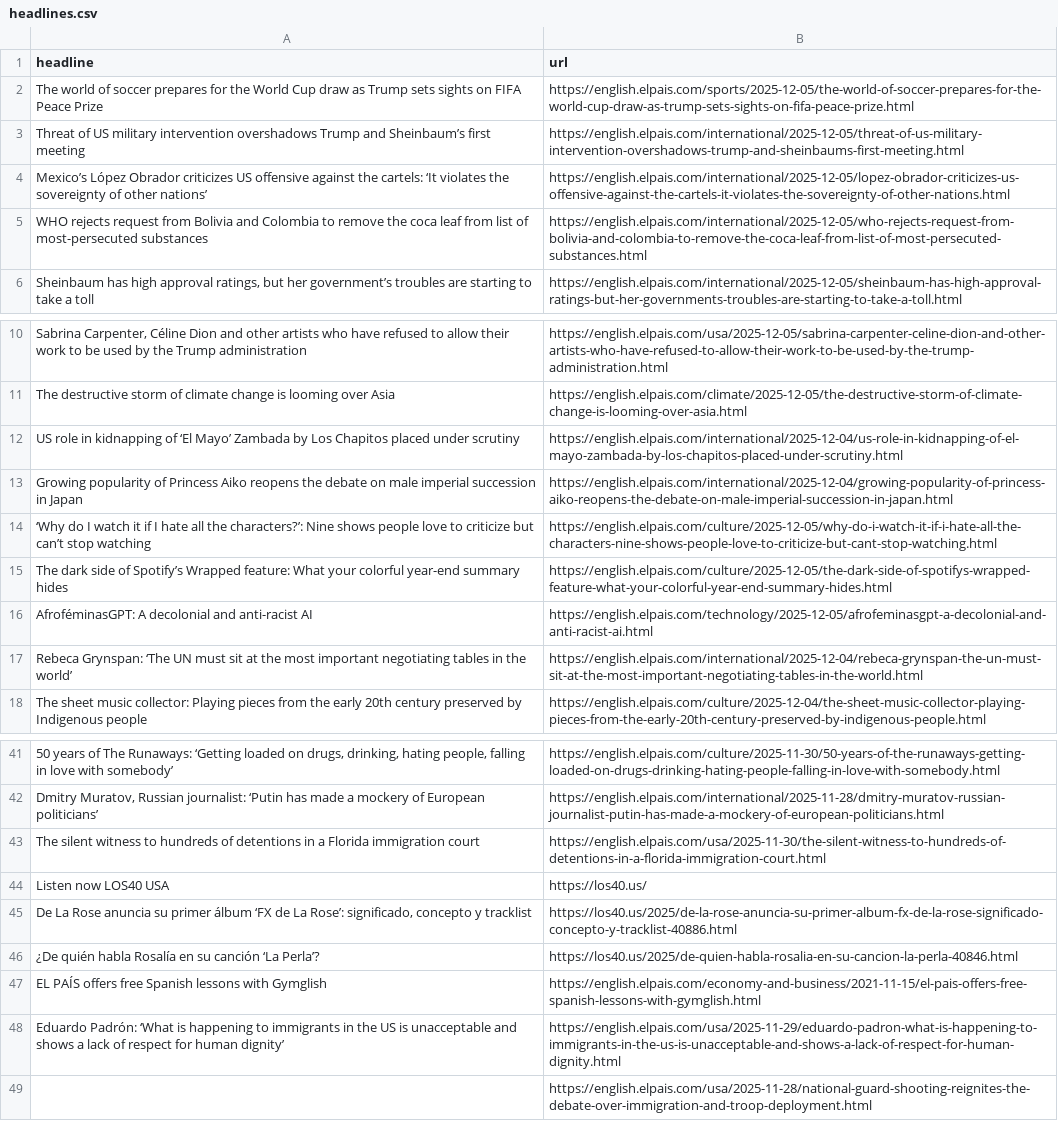
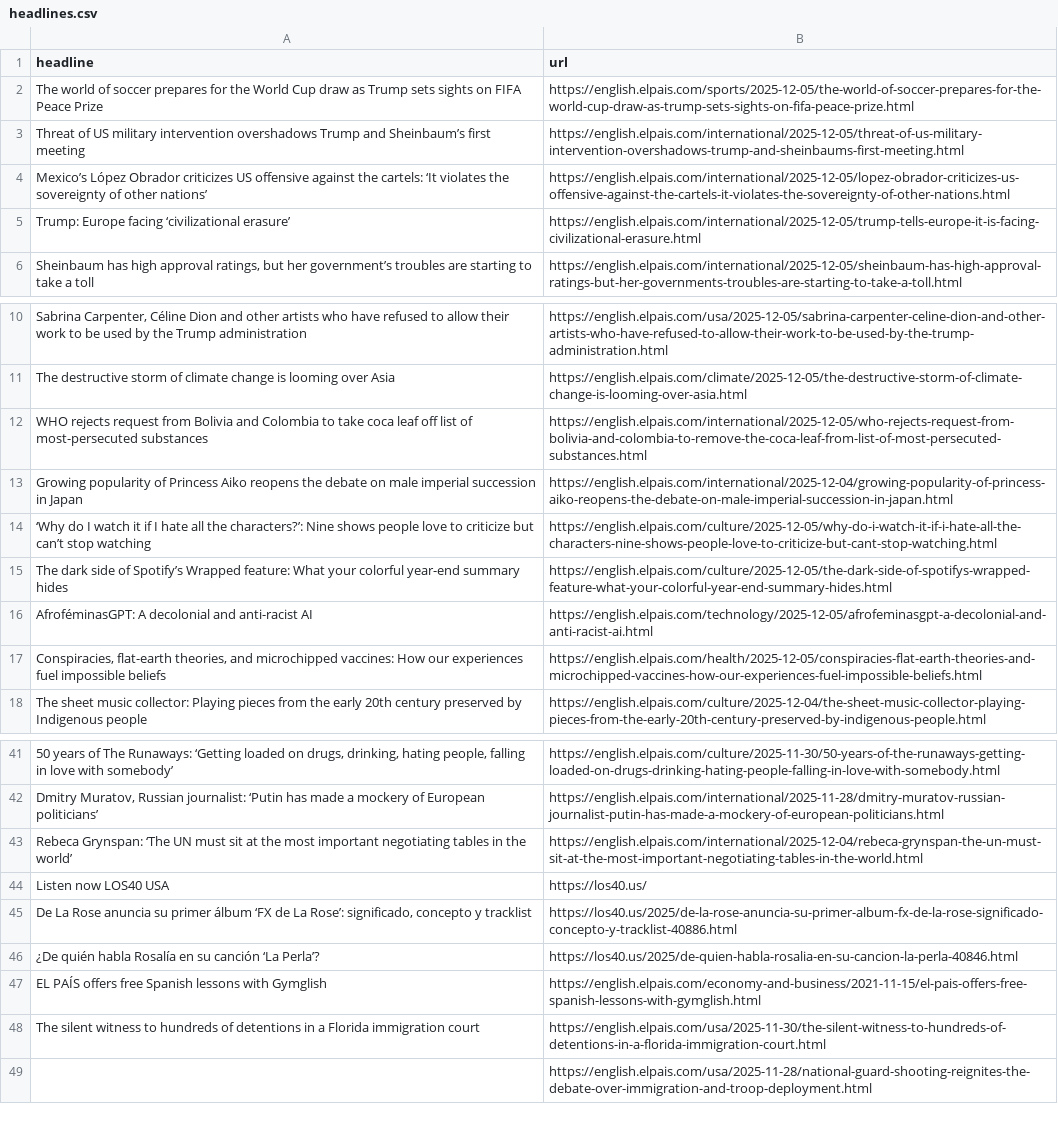
Before and after one commit to LisaMEckardt/el-pais-autoscraper, a CSV file: headlines.csv, drawn as a sheet; only a part is shown, gaps mark what is left out; removed rows and columns are numbered as before the commit, all else as after; the diff names each change by its address in the sheet, - before the commit and + after, or states it on an @@ line.

```diff
--- a/headlines.csv
+++ b/headlines.csv
-row 5: WHO rejects request from Bolivia and Colombia to remove the coca leaf from list of most-persecuted substances | https://english.elpais.com/international/2025-12-05/who-rejects-request-from-bolivia-and-colombia-to-remove-the-coca-leaf-from-list-of-most-persecuted-substances.html
+row 5: Trump: Europe facing ‘civilizational erasure’ | https://english.elpais.com/international/2025-12-05/trump-tells-europe-it-is-facing-civilizational-erasure.html
-row 12: US role in kidnapping of ‘El Mayo’ Zambada by Los Chapitos placed under scrutiny | https://english.elpais.com/international/2025-12-04/us-role-in-kidnapping-of-el-mayo-zambada-by-los-chapitos-placed-under-scrutiny.html
+row 12: WHO rejects request from Bolivia and Colombia to take coca leaf off list of most-persecuted substances | https://english.elpais.com/international/2025-12-05/who-rejects-request-from-bolivia-and-colombia-to-remove-the-coca-leaf-from-list-of-most-persecuted-substances.html
+row 17: Conspiracies, flat-earth theories, and microchipped vaccines: How our experiences fuel impossible beliefs | https://english.elpais.com/health/2025-12-05/conspiracies-flat-earth-theories-and-microchipped-vaccines-how-our-experiences-fuel-impossible-beliefs.html
@@ row 17 moved to row 43: Rebeca Grynspan: ‘The UN must sit at the… @@
-row 48: Eduardo Padrón: ‘What is happening to immigrants in the US is unacceptable and shows a lack of respect for human dignity’ | https://english.elpais.com/usa/2025-11-29/eduardo-padron-what-is-happening-to-immigrants-in-the-us-is-unacceptable-and-shows-a-lack-of-respect-for-human-dignity.html
@@ row 43 moved to row 48: The silent witness to hundreds of detent… @@
```
